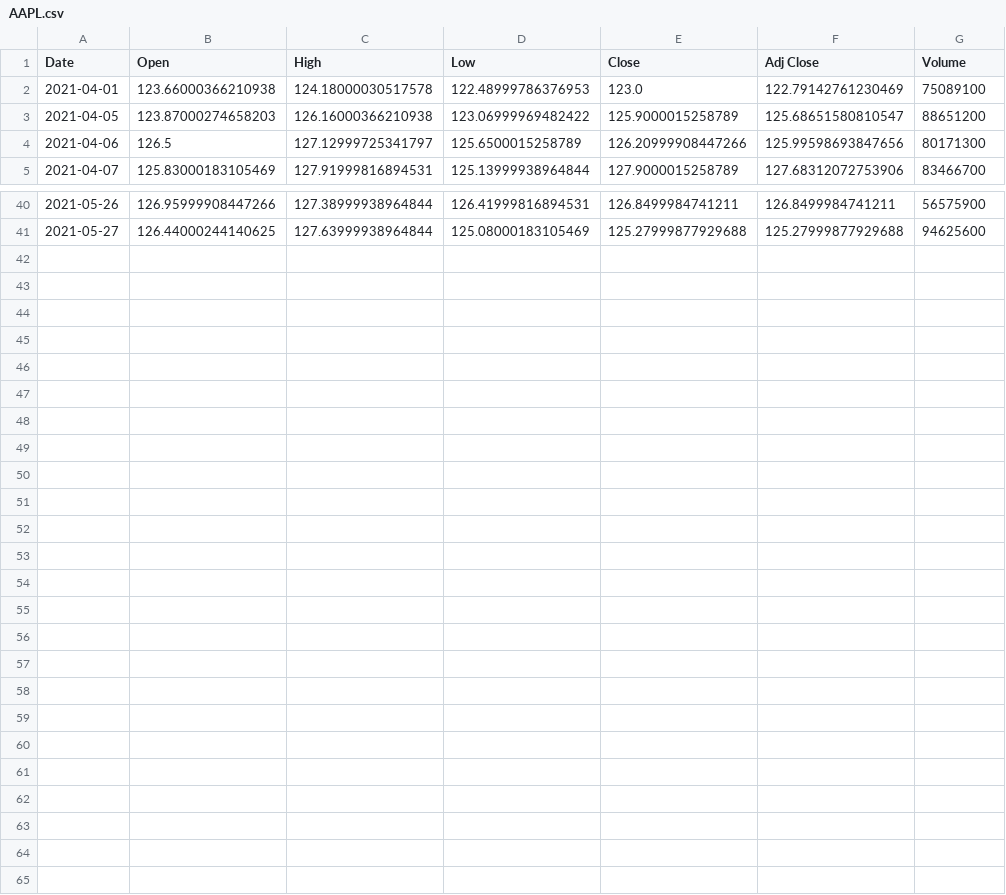
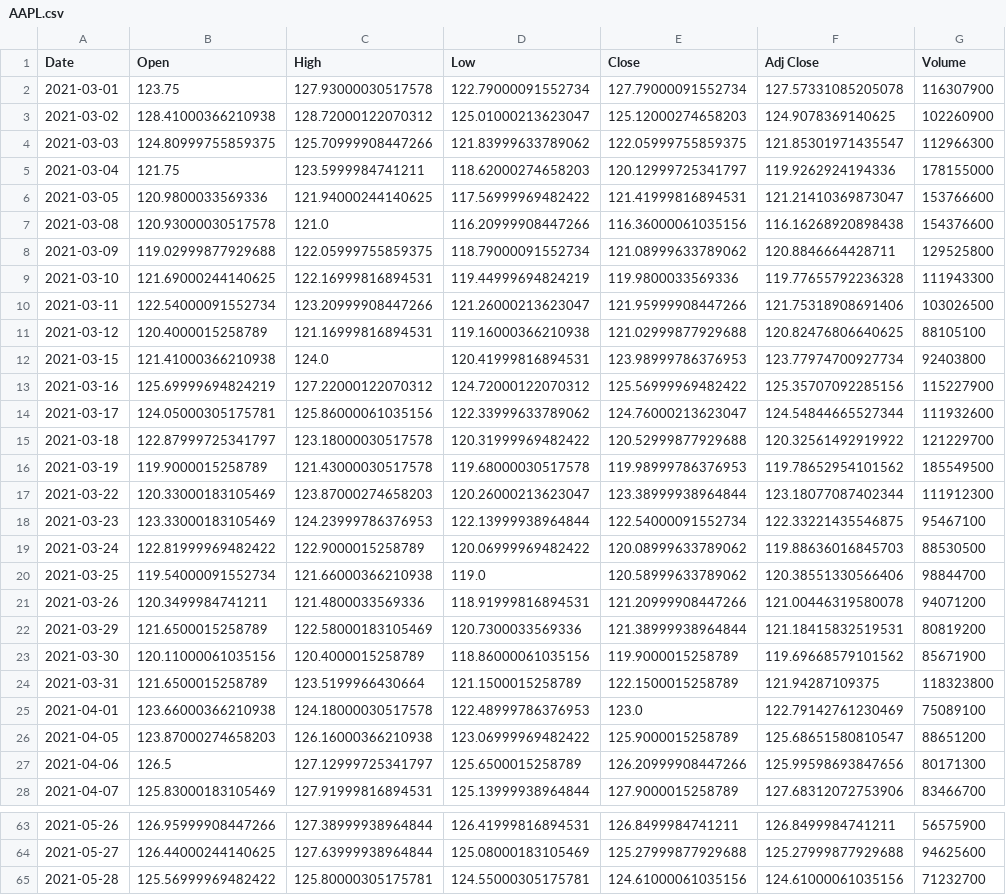
Before and after one commit to mkrug6/Capstone, a CSV file: Data/AAPL.csv, drawn as a sheet; only a part is shown, gaps mark what is left out; the diff names each change by its address in the sheet, - before the commit and + after, or states it on an @@ line.

```diff
--- a/Data/AAPL.csv
+++ b/Data/AAPL.csv
+row 2: 2021-03-01 | 123.75 | 127.93000030517578 | 122.79000091552734 | 127.79000091552734 | 127.57331085205078 | 116307900
+row 3: 2021-03-02 | 128.41000366210938 | 128.72000122070312 | 125.01000213623047 | 125.12000274658203 | 124.9078369140625 | 102260900
+row 4: 2021-03-03 | 124.80999755859375 | 125.70999908447266 | 121.83999633789062 | 122.05999755859375 | 121.85301971435547 | 112966300
+row 5: 2021-03-04 | 121.75 | 123.5999984741211 | 118.62000274658203 | 120.12999725341797 | 119.9262924194336 | 178155000
+row 6: 2021-03-05 | 120.9800033569336 | 121.94000244140625 | 117.56999969482422 | 121.41999816894531 | 121.21410369873047 | 153766600
+row 7: 2021-03-08 | 120.93000030517578 | 121.0 | 116.20999908447266 | 116.36000061035156 | 116.16268920898438 | 154376600
+row 8: 2021-03-09 | 119.02999877929688 | 122.05999755859375 | 118.79000091552734 | 121.08999633789062 | 120.8846664428711 | 129525800
+row 9: 2021-03-10 | 121.69000244140625 | 122.16999816894531 | 119.44999694824219 | 119.9800033569336 | 119.77655792236328 | 111943300
+row 10: 2021-03-11 | 122.54000091552734 | 123.20999908447266 | 121.26000213623047 | 121.95999908447266 | 121.75318908691406 | 103026500
+row 11: 2021-03-12 | 120.4000015258789 | 121.16999816894531 | 119.16000366210938 | 121.02999877929688 | 120.82476806640625 | 88105100
+row 12: 2021-03-15 | 121.41000366210938 | 124.0 | 120.41999816894531 | 123.98999786376953 | 123.77974700927734 | 92403800
+row 13: 2021-03-16 | 125.69999694824219 | 127.22000122070312 | 124.72000122070312 | 125.56999969482422 | 125.35707092285156 | 115227900
+row 14: 2021-03-17 | 124.05000305175781 | 125.86000061035156 | 122.33999633789062 | 124.76000213623047 | 124.54844665527344 | 111932600
+row 15: 2021-03-18 | 122.87999725341797 | 123.18000030517578 | 120.31999969482422 | 120.52999877929688 | 120.32561492919922 | 121229700
+row 16: 2021-03-19 | 119.9000015258789 | 121.43000030517578 | 119.68000030517578 | 119.98999786376953 | 119.78652954101562 | 185549500
+row 17: 2021-03-22 | 120.33000183105469 | 123.87000274658203 | 120.26000213623047 | 123.38999938964844 | 123.18077087402344 | 111912300
+row 18: 2021-03-23 | 123.33000183105469 | 124.23999786376953 | 122.13999938964844 | 122.54000091552734 | 122.33221435546875 | 95467100
+row 19: 2021-03-24 | 122.81999969482422 | 122.9000015258789 | 120.06999969482422 | 120.08999633789062 | 119.88636016845703 | 88530500
+row 20: 2021-03-25 | 119.54000091552734 | 121.66000366210938 | 119.0 | 120.58999633789062 | 120.38551330566406 | 98844700
+row 21: 2021-03-26 | 120.3499984741211 | 121.4800033569336 | 118.91999816894531 | 121.20999908447266 | 121.00446319580078 | 94071200
+row 22: 2021-03-29 | 121.6500015258789 | 122.58000183105469 | 120.7300033569336 | 121.38999938964844 | 121.18415832519531 | 80819200
+row 23: 2021-03-30 | 120.11000061035156 | 120.4000015258789 | 118.86000061035156 | 119.9000015258789 | 119.69668579101562 | 85671900
+row 24: 2021-03-31 | 121.6500015258789 | 123.5199966430664 | 121.1500015258789 | 122.1500015258789 | 121.94287109375 | 118323800
+row 65: 2021-05-28 | 125.56999969482422 | 125.80000305175781 | 124.55000305175781 | 124.61000061035156 | 124.61000061035156 | 71232700
```
Also changed, not shown: Data/FB.csv, Data/GOOG.csv, 5 other files.
